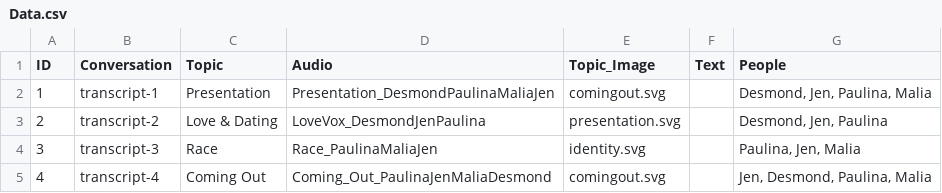
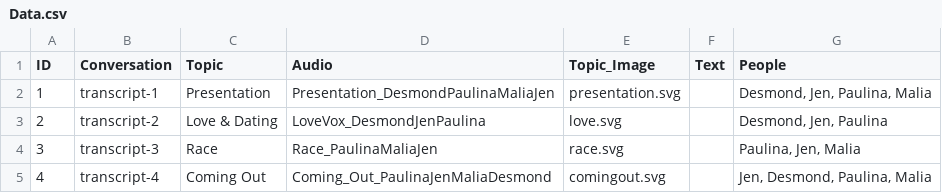
Before and after one commit to youthradio/intheirownwords, a CSV file: csvdata/Data.csv, drawn as a sheet.

Commit message:
updated topic images

```diff
--- a/csvdata/Data.csv
+++ b/csvdata/Data.csv
@@ -1,5 +1,5 @@
 ID,Conversation,Topic,Audio ,Topic_Image,Text,People
-1,transcript-1,Presentation,Presentation_DesmondPaulinaMaliaJen,comingout.svg,,"Desmond, Jen, Paulina, Malia"
-2,transcript-2,Love & Dating,LoveVox_DesmondJenPaulina,presentation.svg,,"Desmond, Jen, Paulina"
-3,transcript-3,Race,Race_PaulinaMaliaJen,identity.svg,,"Paulina, Jen, Malia"
+1,transcript-1,Presentation,Presentation_DesmondPaulinaMaliaJen,presentation.svg,,"Desmond, Jen, Paulina, Malia"
+2,transcript-2,Love & Dating,LoveVox_DesmondJenPaulina,love.svg,,"Desmond, Jen, Paulina"
+3,transcript-3,Race,Race_PaulinaMaliaJen,race.svg,,"Paulina, Jen, Malia"
 4,transcript-4,Coming Out,Coming_Out_PaulinaJenMaliaDesmond,comingout.svg,,"Jen, Desmond, Paulina, Malia"
```
Also changed, not shown: 5 other files.
